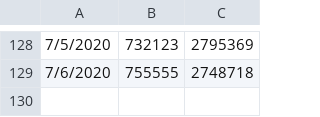
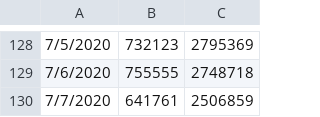
Before and after one commit to Andres-Carranza/Andres-Carranza.github.io, a CSV file: scripts/tsa-scraper/tsa-data.csv, drawn as a sheet; only a part is shown, gaps mark what is left out; the diff names each change by its address in the sheet, - before the commit and + after, or states it on an @@ line.

Commit message:
andres - update tsa data

```diff
--- a/scripts/tsa-scraper/tsa-data.csv
+++ b/scripts/tsa-scraper/tsa-data.csv
+row 130: 7/7/2020 | 641761 | 2506859
```
Also changed, not shown: 1 other file.
